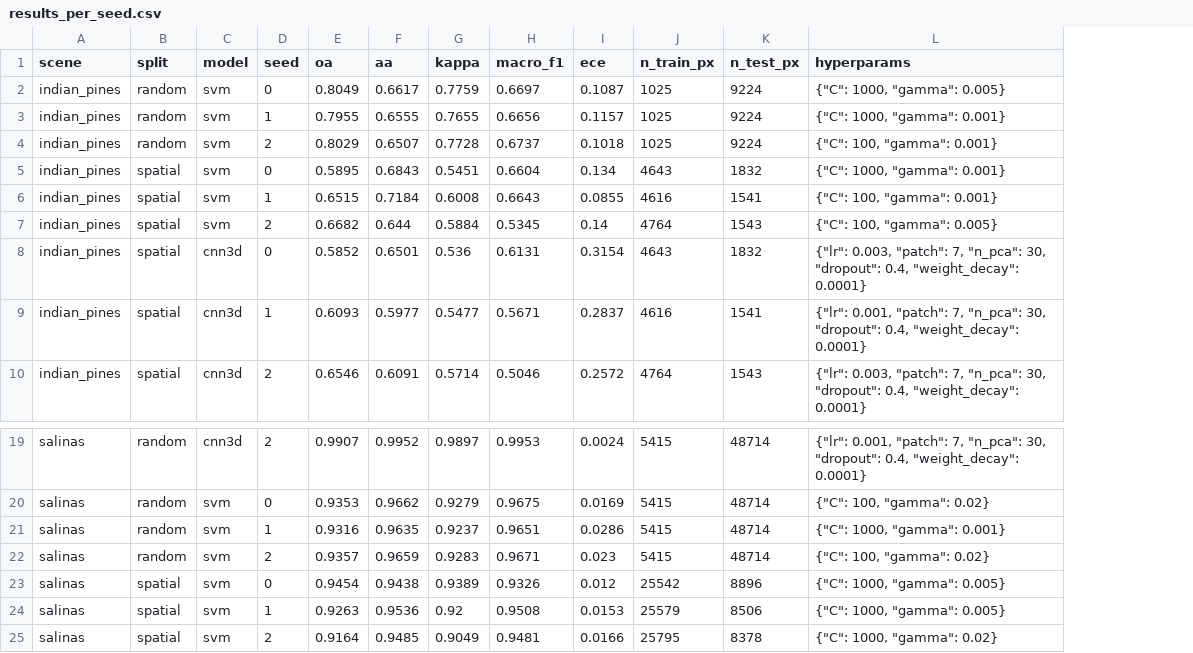
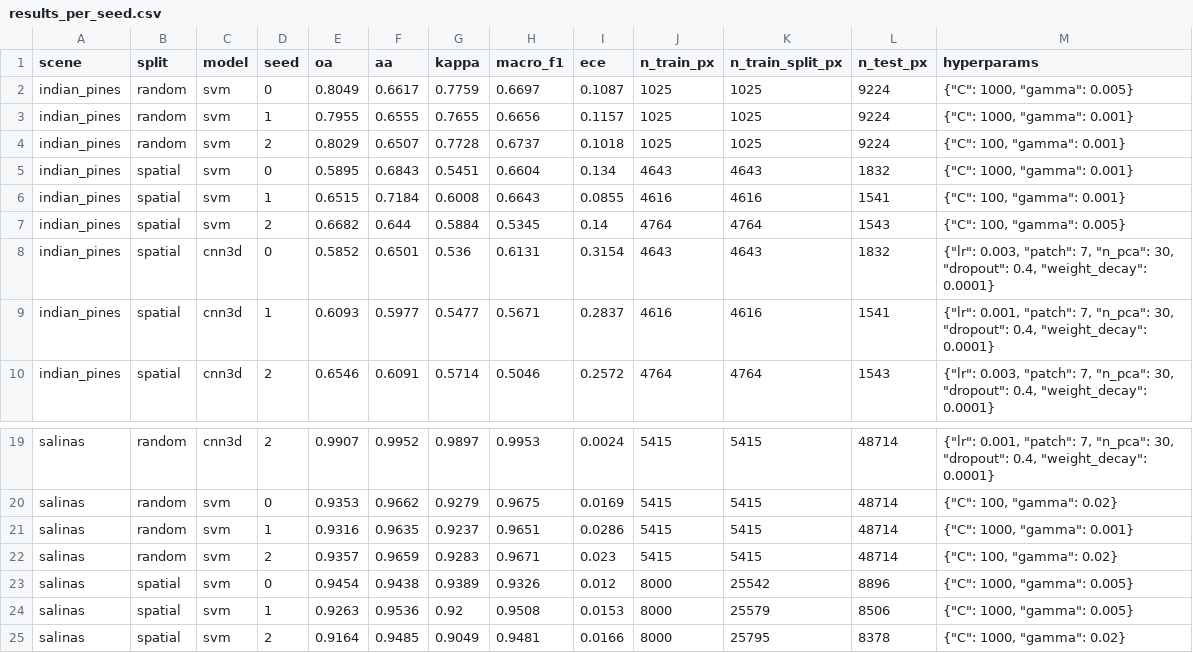
Before and after one commit to sthitajoshi/GeoMine_Intern_Final-Round, a CSV file: outputs/reports/results_per_seed.csv, drawn as a sheet; only a part is shown, gaps mark what is left out; the diff names each change by its address in the sheet, - before the commit and + after, or states it on an @@ line.

```diff
--- a/outputs/reports/results_per_seed.csv
+++ b/outputs/reports/results_per_seed.csv
+column K (n_train_split_px), rows 2-10: 1025 | 1025 | 1025 | 4643 | 4616 | 4764 | 4643 | 4616 | 4764; rows 19-25: 5415 | 5415 | 5415 | 5415 | 25542 | 25579 | 25795
-J23 (n_train_px): 25542
+J23 (n_train_px): 8000
-J24 (n_train_px): 25579
+J24 (n_train_px): 8000
-J25 (n_train_px): 25795
+J25 (n_train_px): 8000
```
Also changed, not shown: results.csv, 40 other files.
